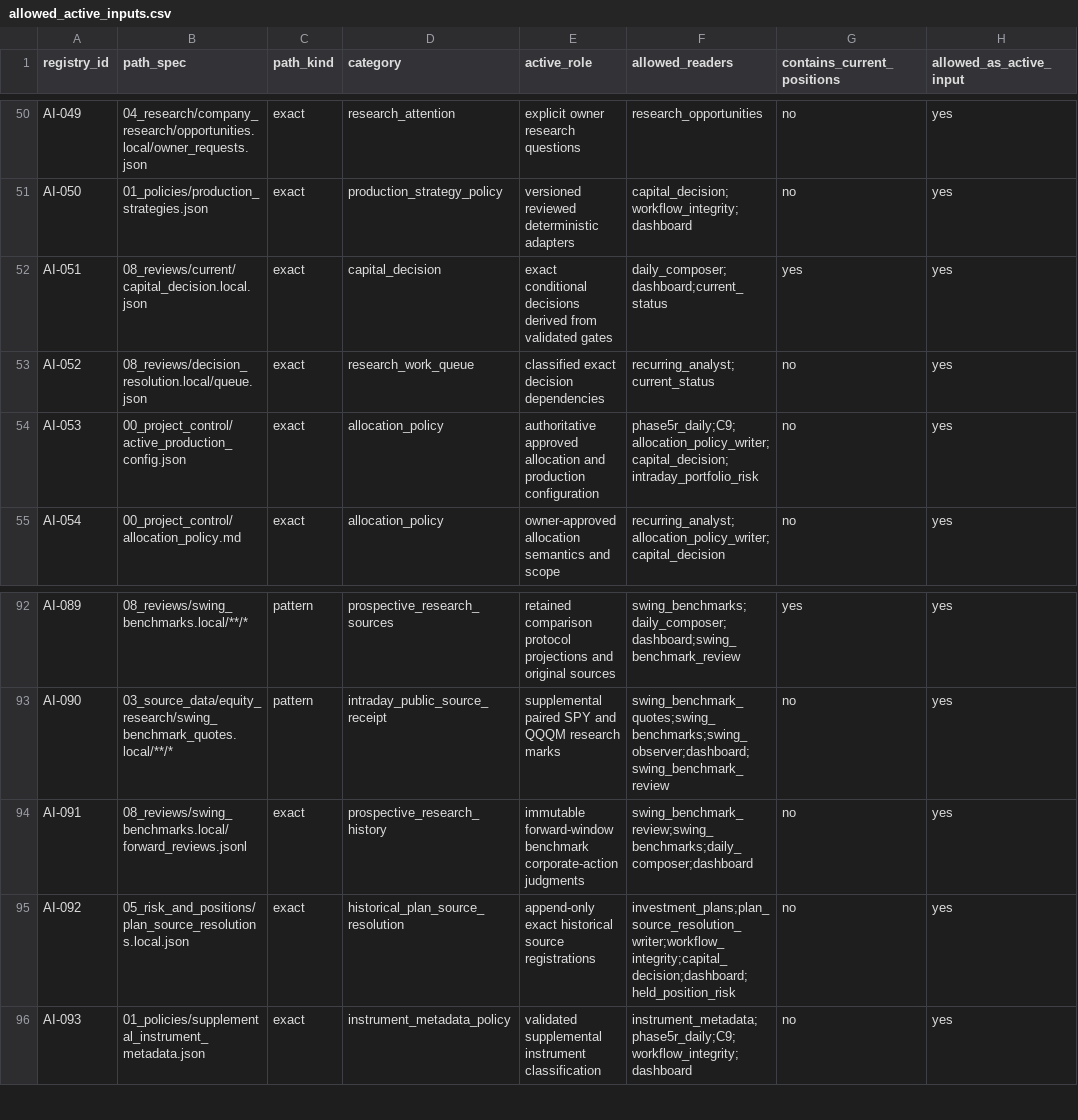
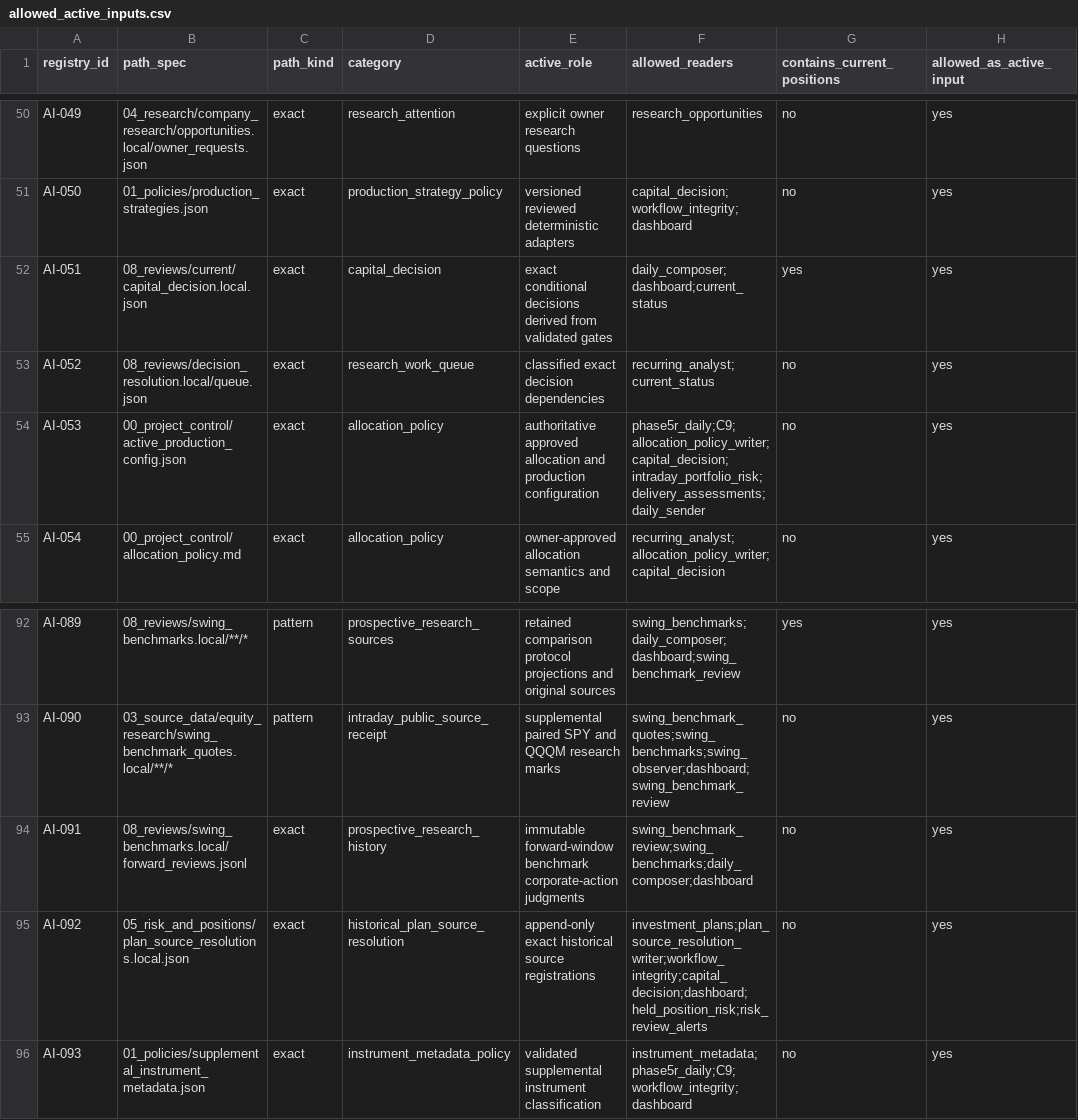
Before and after one commit to stevenchenjy/equity, a CSV file: 00_project_control/allowed_active_inputs.csv, drawn as a sheet; only a part is shown, gaps mark what is left out; the diff covers the shown part only; the diff names each change by its address in the sheet, - before the commit and + after, or states it on an @@ line.

Commit message:
Enable owner-approved standalone held-risk review alerts

```diff
--- a/00_project_control/allowed_active_inputs.csv
+++ b/00_project_control/allowed_active_inputs.csv
-F54 (allowed_readers): phase5r_daily;C9;allocation_policy_writer;capital_decision;intraday_portfolio_risk
+F54 (allowed_readers): phase5r_daily;C9;allocation_policy_writer;capital_decision;intraday_portfolio_risk;delivery_assessments;daily_sender
-F95 (allowed_readers): investment_plans;plan_source_resolution_writer;workflow_integrity;capital_decision;dashboard;held_position_risk
+F95 (allowed_readers): investment_plans;plan_source_resolution_writer;workflow_integrity;capital_decision;dashboard;held_position_risk;risk_review_alerts
```
Also changed, not shown: 14 edited cells elsewhere in this file, 27 other files.
